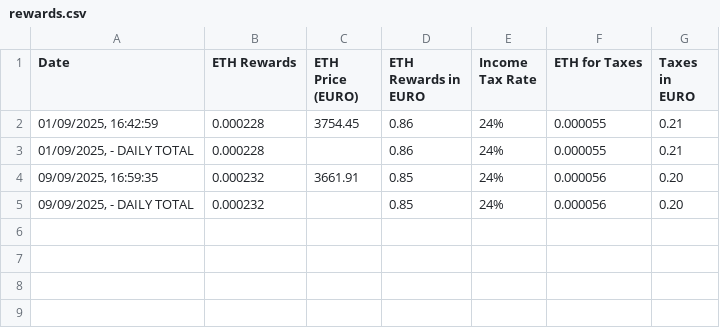
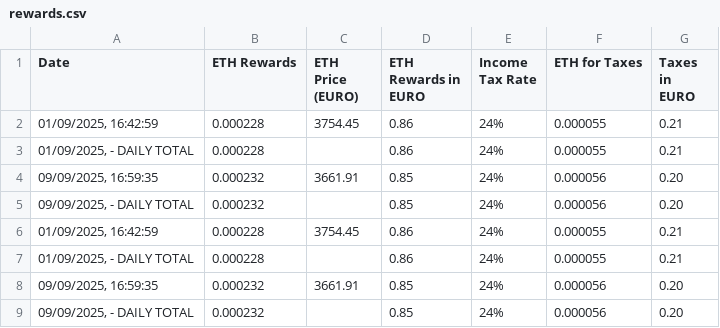
Before and after one commit to mx1000m/staking_rewards_tracker, a CSV file: rewards.csv, drawn as a sheet; the diff names each change by its address in the sheet, - before the commit and + after, or states it on an @@ line.

```diff
--- a/rewards.csv
+++ b/rewards.csv
+row 6: 01/09/2025, 16:42:59 | 0.000228 | 3754.45 | 0.86 | 24% | 0.000055 | 0.21
+row 7: 01/09/2025, - DAILY TOTAL | 0.000228 |  | 0.86 | 24% | 0.000055 | 0.21
+row 8: 09/09/2025, 16:59:35 | 0.000232 | 3661.91 | 0.85 | 24% | 0.000056 | 0.20
+row 9: 09/09/2025, - DAILY TOTAL | 0.000232 |  | 0.85 | 24% | 0.000056 | 0.20
```
